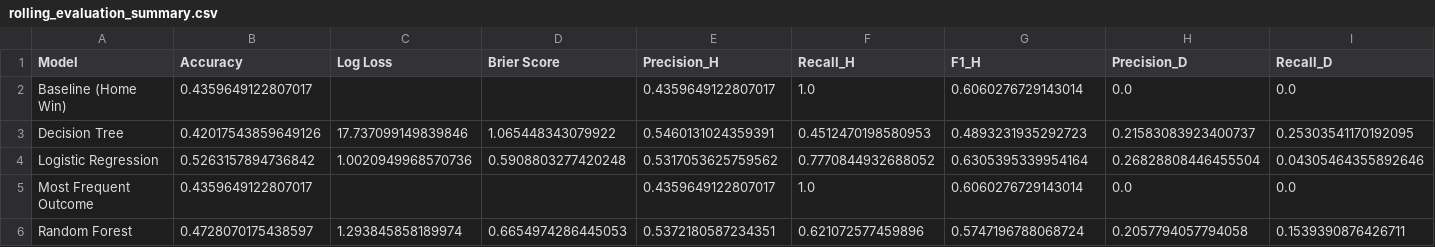
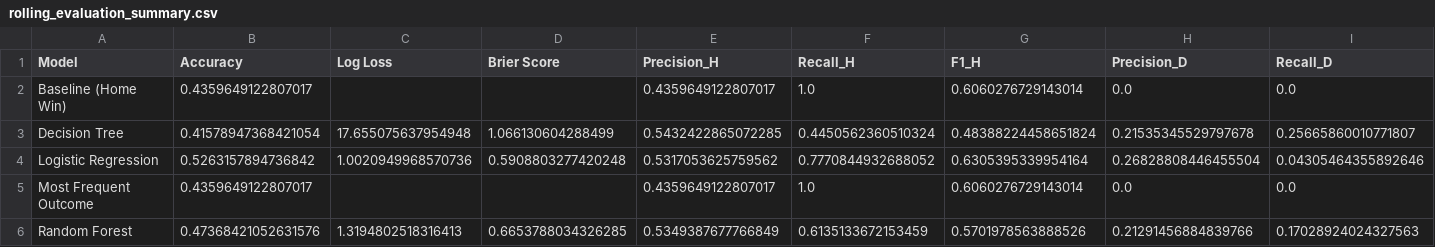
Before and after one commit to NicHarney/Dissertation-Project, a CSV file: Phase 1/data/processed/rolling_evaluation_summary.csv, drawn as a sheet; only a part is shown; the diff covers the shown part only; the diff names each change by its address in the sheet, - before the commit and + after, or states it on an @@ line.

```diff
--- a/Phase 1/data/processed/rolling_evaluation_summary.csv
+++ b/Phase 1/data/processed/rolling_evaluation_summary.csv
-B3 (Accuracy): 0.42017543859649126
+B3 (Accuracy): 0.41578947368421054
-C3 (Log Loss): 17.737099149839846
+C3 (Log Loss): 17.655075637954948
-D3 (Brier Score): 1.065448343079922
+D3 (Brier Score): 1.066130604288499
-E3 (Precision_H): 0.5460131024359391
+E3 (Precision_H): 0.5432422865072285
-F3 (Recall_H): 0.4512470198580953
+F3 (Recall_H): 0.4450562360510324
-G3 (F1_H): 0.4893231935292723
+G3 (F1_H): 0.48388224458651824
-H3 (Precision_D): 0.21583083923400737
+H3 (Precision_D): 0.21535345529797678
-I3 (Recall_D): 0.25303541170192095
+I3 (Recall_D): 0.25665860010771807
-B6 (Accuracy): 0.4728070175438597
+B6 (Accuracy): 0.47368421052631576
-C6 (Log Loss): 1.293845858189974
+C6 (Log Loss): 1.3194802518316413
-D6 (Brier Score): 0.6654974286445053
+D6 (Brier Score): 0.6653788034326285
-E6 (Precision_H): 0.5372180587234351
+E6 (Precision_H): 0.5349387677766849
-F6 (Recall_H): 0.621072577459896
+F6 (Recall_H): 0.6135133672153459
-G6 (F1_H): 0.5747196788068724
+G6 (F1_H): 0.5701978563888526
-H6 (Precision_D): 0.2057794057794058
+H6 (Precision_D): 0.21291456884839766
-I6 (Recall_D): 0.1539390876426711
+I6 (Recall_D): 0.17028924024327563
```
Also changed, not shown: 10 edited cells elsewhere in this file, Phase 1/data/processed/rolling_evaluation_results.csv, 31 other files.
